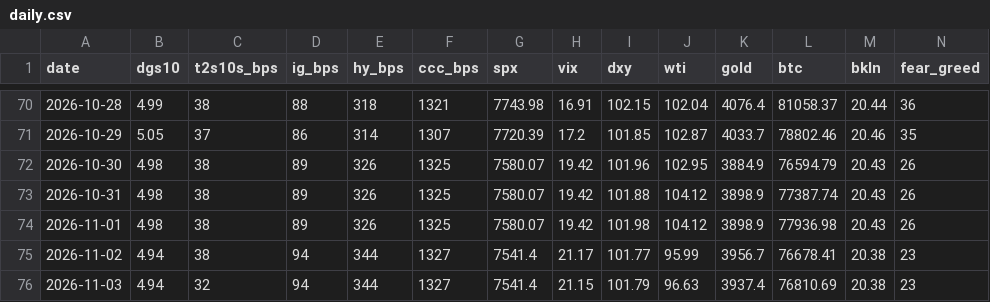
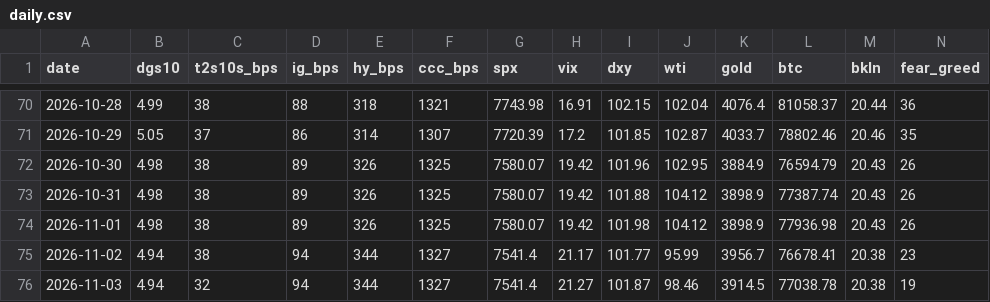
Before and after one commit to liamshields4/terminal, a CSV file: history/daily.csv, drawn as a sheet; only a part is shown, gaps mark what is left out.

```diff
--- a/history/daily.csv
+++ b/history/daily.csv
@@ -75,2 +75,2 @@ date,dgs10,t2s10s_bps,ig_bps,hy_bps,ccc_bps,spx,vix,dxy,wti,gold,btc,bkln,fear_g
 2026-11-02,4.94,38,94,344,1327,7541.4,21.17,101.77,95.99,3956.7,76678.41,20.38,23
-2026-11-03,4.94,32,94,344,1327,7541.4,21.15,101.79,96.63,3937.4,76810.69,20.38,23
+2026-11-03,4.94,32,94,344,1327,7541.4,21.27,101.87,98.46,3914.5,77038.78,20.38,19
```
Also changed, not shown: 1 other file.
